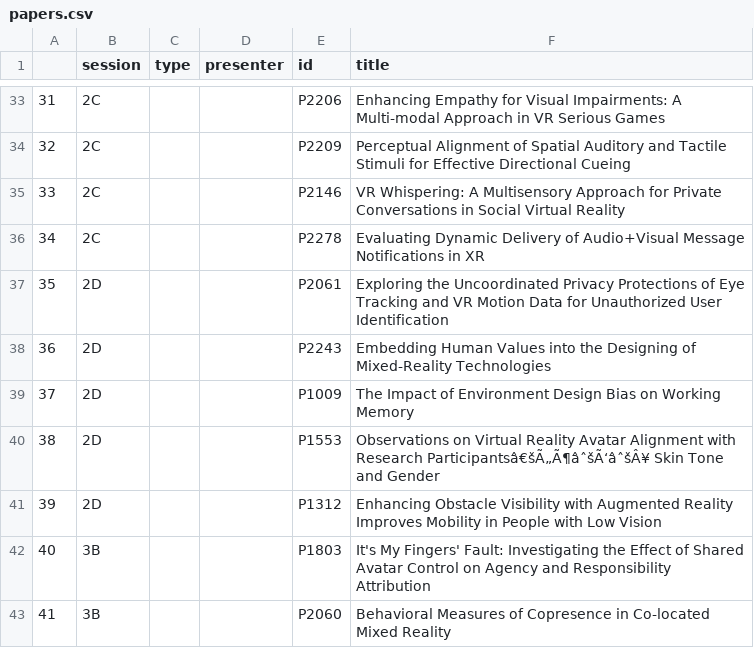
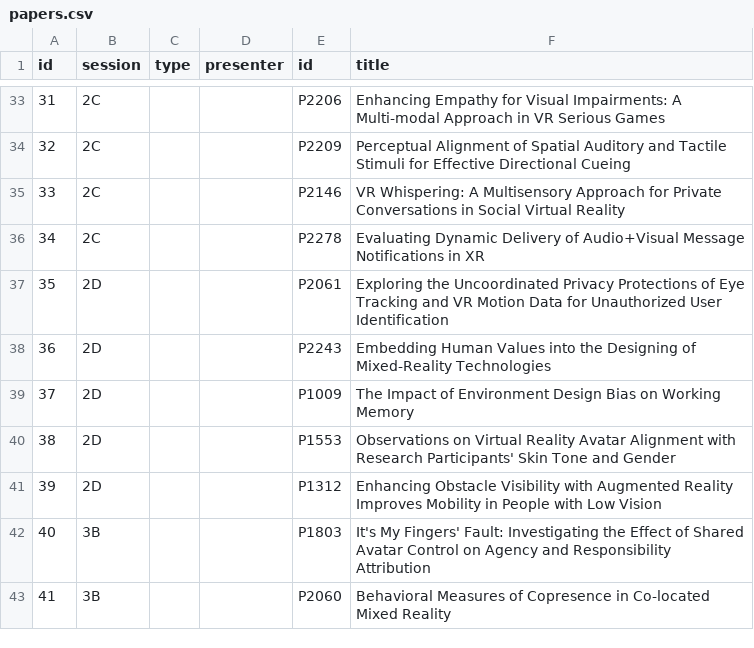
Before and after one commit to ieeevr/dev, a CSV file: _data/papers.csv, drawn as a sheet; only a part is shown, gaps mark what is left out; the diff covers the shown part only; the diff names each change by its address in the sheet, - before the commit and + after, or states it on an @@ line.

Commit message:
Papers

```diff
--- a/_data/papers.csv
+++ b/_data/papers.csv
@@ column A (id) renumbered in row 1 @@
-F40 (title): …with Research Participantsâ€šÃ„Ã¶âˆšÃ‘âˆšÂ¥ Skin Tone…
+F40 (title): …with Research Participants' Skin Tone…
```
Also changed, not shown: 1 removed row and 14 edited cells elsewhere in this file, 1 other file.
